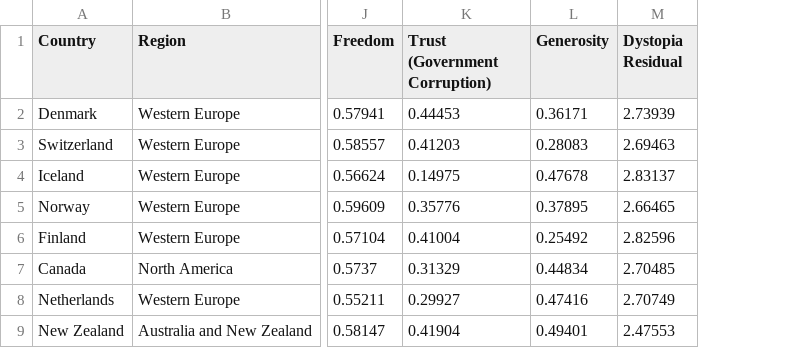
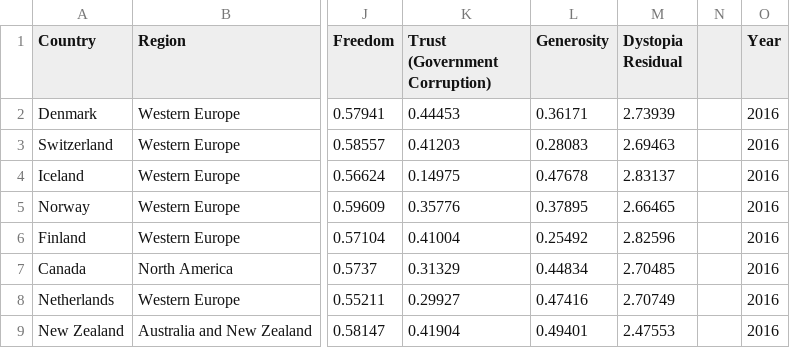
Before and after one commit to kmclewis/Final-Project, a CSV file: happy/2016.csv, drawn as a sheet; only a part is shown, gaps mark what is left out; the diff names each change by its address in the sheet, - before the commit and + after, or states it on an @@ line.

Commit message:
adding merged year happy data

```diff
--- a/happy/2016.csv
+++ b/happy/2016.csv
+column N, empty
+column O (Year), rows 2-9: all 2016
```
Also changed, not shown: happy/2015.csv, 1 other file.
